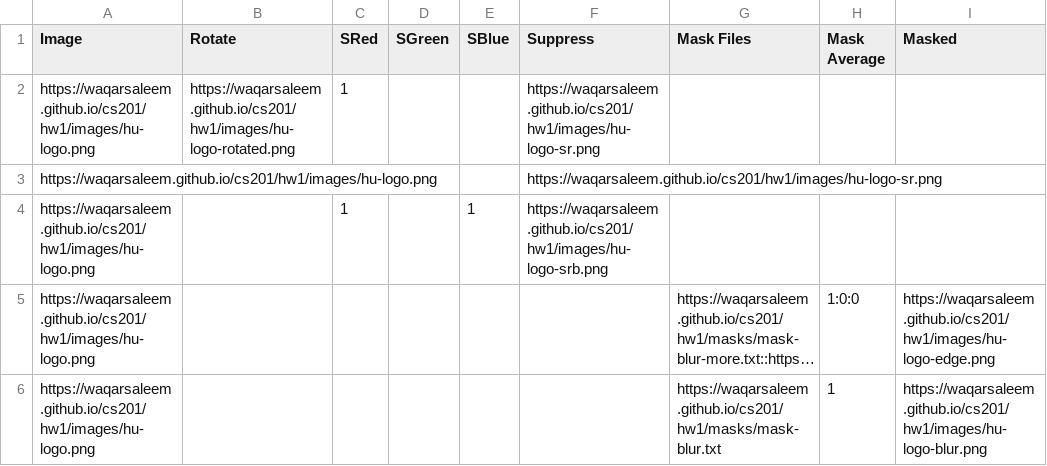
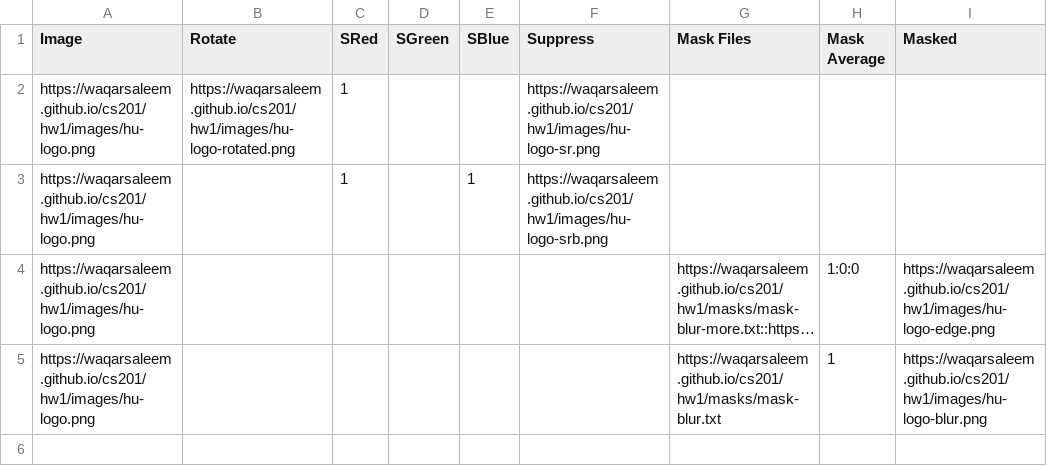
Before and after one commit to waqarsaleem/waqarsaleem.github.io, a CSV file: cs201/hw1/tests.csv, drawn as a sheet; long unchanged cells end in …; the diff names each change by its address in the sheet, - before the commit and + after, or states it on an @@ line.

Commit message:
removed duplicate row

```diff
--- a/cs201/hw1/tests.csv
+++ b/cs201/hw1/tests.csv
-row 3: https://waqarsaleem.github.io/cs201/hw1/images/hu-logo.png |  |  |  |  | https://waqarsaleem.github.io/cs201/hw1/images/hu-logo-sr.png
```
